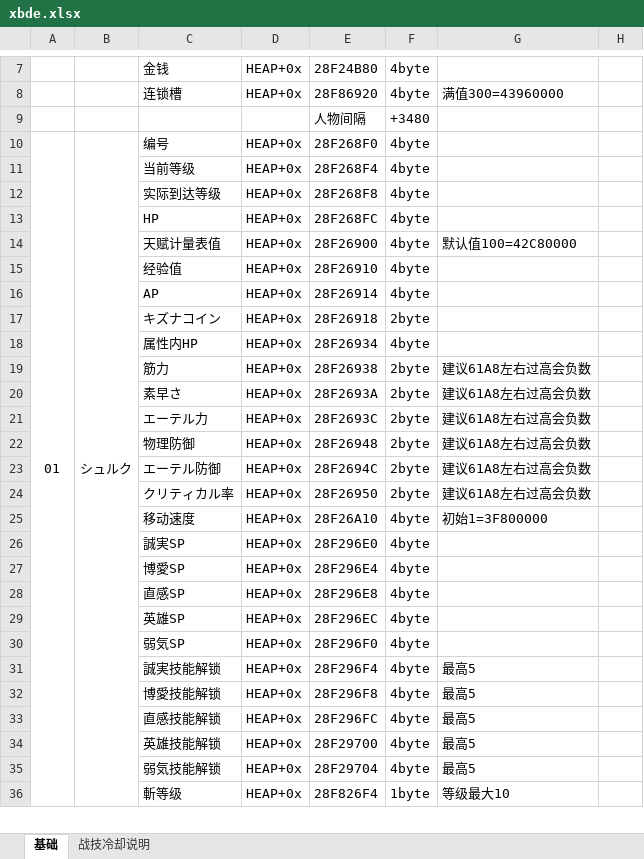
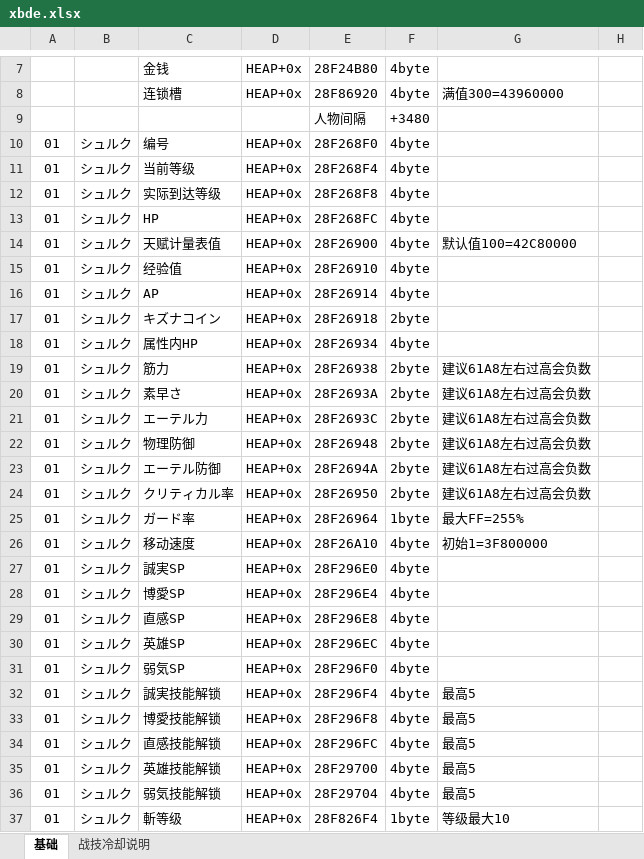
Before and after one commit to Ruimusume/XBDE, an Excel workbook: xbde.xlsx, sheet 基础, drawn as a sheet; only a part is shown, gaps mark what is left out; values as stored, in another font and other column widths than the file's, no borders; removed rows and columns are numbered as before the commit, all else as after; the diff covers the shown part only; the diff names each change by its address in the sheet, - before the commit and + after, or states it on an @@ line.

Commit message:
Add files via upload

```diff
--- a/xbde.xlsx (sheet 基础)
+++ b/xbde.xlsx (sheet 基础)
-A10:A67 merged
-B10:B67 merged
-A11:A24: (empty)
+A11:A24: 01
-B11:B24: (empty)
+B11:B24: シュルク
-E23: 28F2694C
+E23: 28F2694A
+row 25: 01 | シュルク | ガード率 | HEAP+0x | 28F26964 | 1byte | 最大FF=255%
-A26:A37: (empty)
+A26:A37: 01
-B26:B37: (empty)
+B26:B37: シュルク
```
Also changed, not shown: 7 added rows, 832 edited cells and merged cells elsewhere in this sheet.
